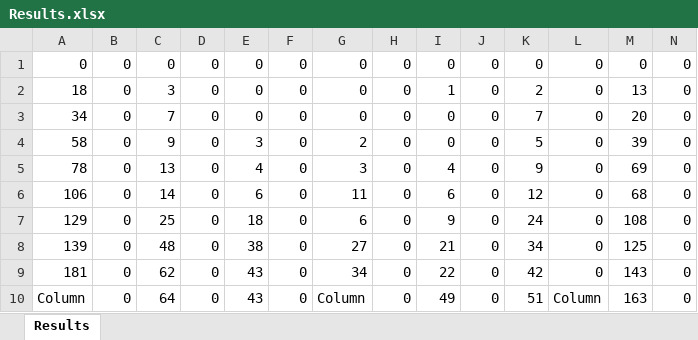
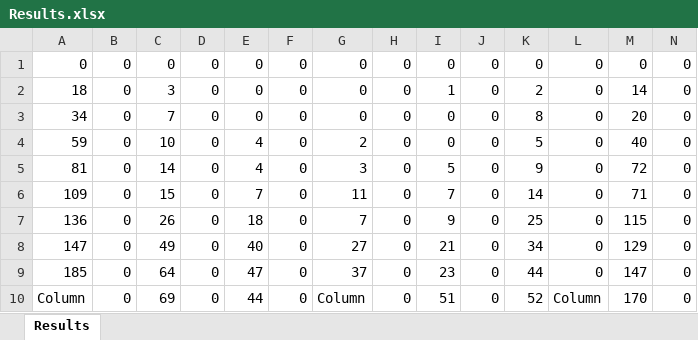
Before and after one commit to ThanosTsiamis/ExaminationsGame, an Excel workbook: Results.xlsx, sheet Results, drawn as a sheet; only a part is shown; values as stored, in another font and other column widths than the file's, no borders; removed rows and columns are numbered as before the commit, all else as after; the diff covers the shown part only; the diff names each change by its address in the sheet, - before the commit and + after, or states it on an @@ line.

Commit message:
More data

```diff
--- a/Results.xlsx (sheet Results)
+++ b/Results.xlsx (sheet Results)
-M2: 13
+M2: 14
-K3: 7
+K3: 8
-A4: 58
+A4: 59
-C4: 9
+C4: 10
-E4: 3
+E4: 4
-M4: 39
+M4: 40
-row 5: 78 | 0 | 13 | 0 | 4 | 0 | 3 | 0 | 4 | 0 | 9 | 0 | 69 | 0
-A5: 106
+A5: 81
-E5: 6
+E5: 4
-G5: 11
+G5: 3
-I5: 6
+I5: 5
-K5: 12
+K5: 9
-M5: 68
+M5: 72
+row 6: 109 | 0 | 15 | 0 | 7 | 0 | 11 | 0 | 7 | 0 | 14 | 0 | 71 | 0
-A7: 129
+A7: 136
-C7: 25
+C7: 26
-G7: 6
+G7: 7
-K7: 24
+K7: 25
-M7: 108
+M7: 115
-A8: 139
+A8: 147
-C8: 48
+C8: 49
-E8: 38
+E8: 40
-M8: 125
+M8: 129
-row 9: 181 | 0 | 62 | 0 | 43 | 0 | 34 | 0 | 22 | 0 | 42 | 0 | 143 | 0
-A9: Column
+A9: 185
-E9: 43
+E9: 47
-G9: Column
+G9: 37
-I9: 49
+I9: 23
-K9: 51
+K9: 44
-L9: Column
+L9: 0
-M9: 163
+M9: 147
+row 10: Column | 0 | 69 | 0 | 44 | 0 | Column | 0 | 51 | 0 | 52 | Column | 170 | 0
```
Also changed, not shown: 11 added rows, 11 removed rows and 184 edited cells elsewhere in this sheet.
